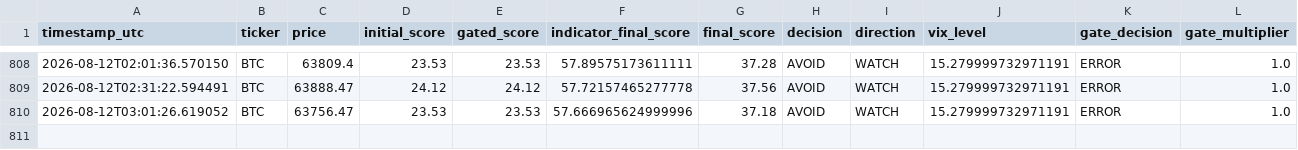
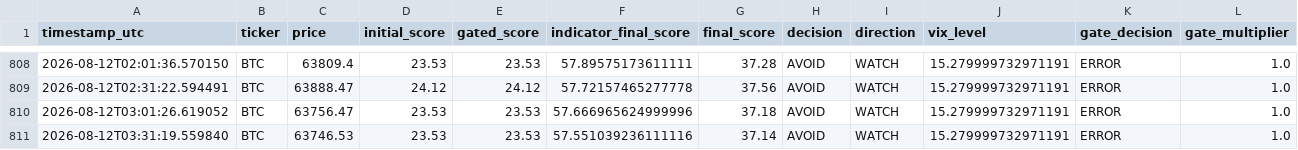
Before and after one commit to bembem718ai-stack/Crypto-Model, a CSV file: signal_log.csv, drawn as a sheet; only a part is shown, gaps mark what is left out; rows hold the shown columns only; the diff names each change by its address in the sheet, - before the commit and + after, or states it on an @@ line.

```diff
--- a/signal_log.csv
+++ b/signal_log.csv
+row 811: 2026-08-12T03:31:19.559840 | BTC | 63746.53 | 23.53 | 23.53 | 57.551039236111116 | 37.14 | AVOID | WATCH | 15.279999732971191 | ERROR | 1.0
```
Also changed, not shown: signal_outcomes.csv, 1 other file.
